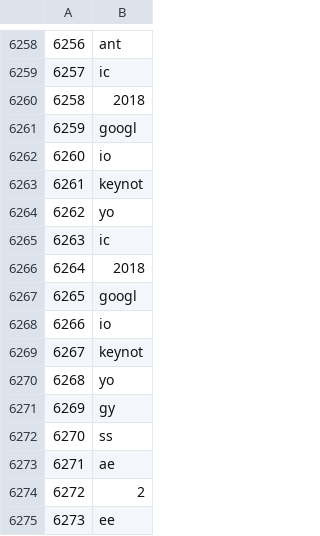
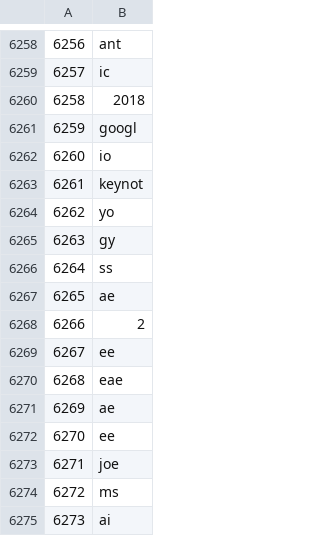
Before and after one commit to DominikKossinski/PED, a CSV file: words/us_ocr_text_words.csv, drawn as a sheet; only a part is shown, gaps mark what is left out; the shorter side is filled out with more unchanged rows; removed rows and columns are numbered as before the commit, all else as after; the diff names each change by its address in the sheet, - before the commit and + after, or states it on an @@ line.

Commit message:
analysis of data grouped by category_id (with nans not from api!)

```diff
--- a/words/us_ocr_text_words.csv
+++ b/words/us_ocr_text_words.csv
-row 6265: 6263 | ic
-row 6266: 6264 | 2018
-row 6267: 6265 | googl
-row 6268: 6266 | io
-row 6269: 6267 | keynot
-row 6270: 6268 | yo
@@ column A renumbered from row 6265 down @@
```
Also changed, not shown: 15 other files.
